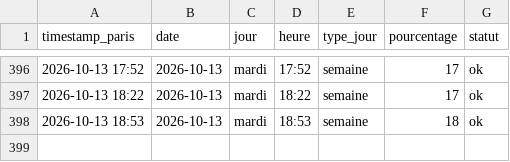
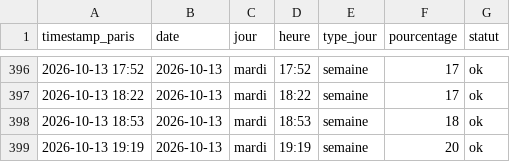
Before and after one commit to edwolfpack/caliceo-affluence, a CSV file: data/readings.csv, drawn as a sheet; only a part is shown, gaps mark what is left out; the diff names each change by its address in the sheet, - before the commit and + after, or states it on an @@ line.

```diff
--- a/data/readings.csv
+++ b/data/readings.csv
+row 399: 2026-10-13 19:19 | 2026-10-13 | mardi | 19:19 | semaine | 20 | ok
```
